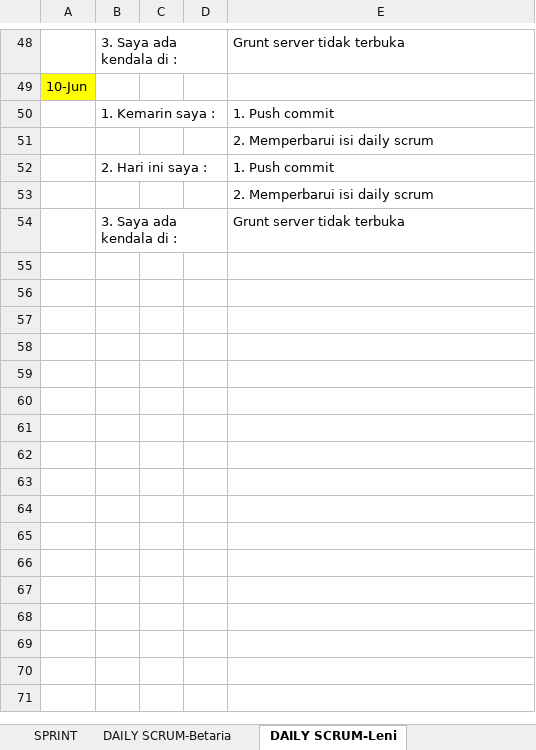
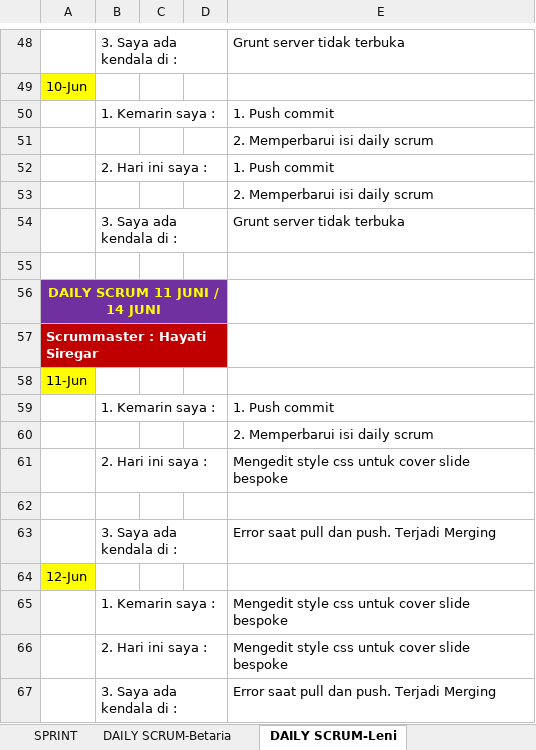
Before and after one commit to bunga2201/speaker-team, an Excel workbook: public/log-book/LogBook-speaker-team.xlsx, sheet DAILY SCRUM-Leni, drawn as a sheet; only a part is shown, gaps mark what is left out; values as stored, in another font and other column widths than the file's, no borders; the diff names each change by its address in the sheet, - before the commit and + after, or states it on an @@ line.

Commit message:
perbaikan style slide

```diff
--- a/public/log-book/LogBook-speaker-team.xlsx (sheet DAILY SCRUM-Leni)
+++ b/public/log-book/LogBook-speaker-team.xlsx (sheet DAILY SCRUM-Leni)
+row 55: (empty)
+row 56: DAILY SCRUM 11 JUNI / 14 JUNI
+row 57: Scrummaster : Hayati Siregar
+row 58: 11-Jun
+row 59:  | 1. Kemarin saya : |  |  | 1. Push commit
+row 60:  |  |  |  | 2. Memperbarui isi daily scrum
+row 61:  | 2. Hari ini saya : |  |  | Mengedit style css untuk cover slide bespoke
+row 62: (empty)
+row 63:  | 3. Saya ada kendala di : |  |  | Error saat pull dan push. Terjadi Merging
+row 64: 12-Jun
+row 65:  | 1. Kemarin saya : |  |  | Mengedit style css untuk cover slide bespoke
+row 66:  | 2. Hari ini saya : |  |  | Mengedit style css untuk cover slide bespoke
+row 67:  | 3. Saya ada kendala di : |  |  | Error saat pull dan push. Terjadi Merging
```
Also changed, not shown: sheet DAILY SCRUM-Betaria, sheet DAILY SCRUM-Hayati, 4 other files.
